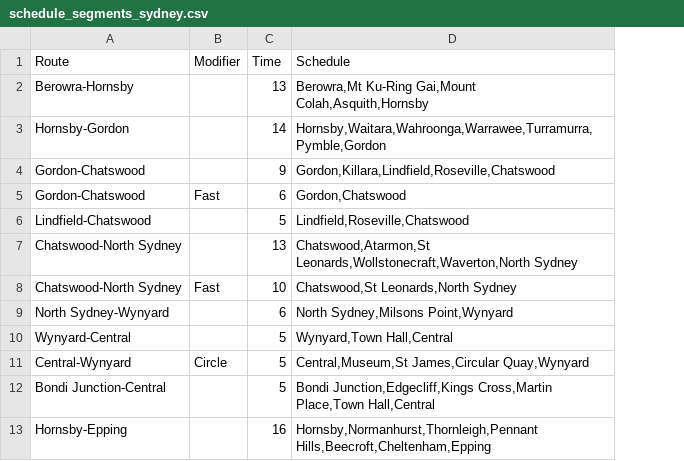
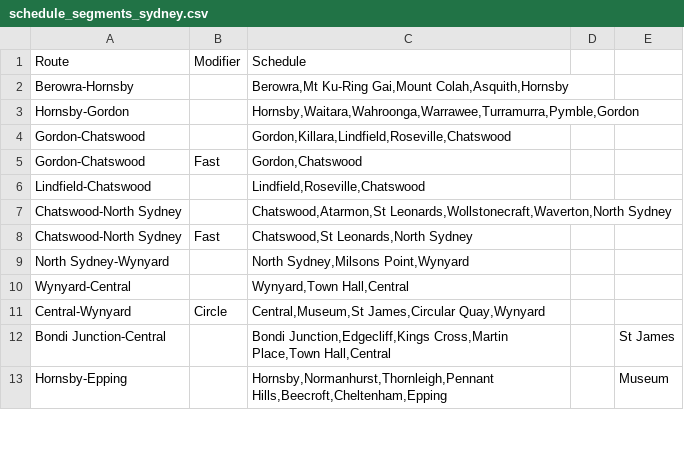
Before and after one commit to henryc47/Thesis_Public_Transport_Optimisation, a CSV file: schedule_segments_sydney.csv, drawn as a sheet; only a part is shown; removed rows and columns are numbered as before the commit, all else as after; the diff names each change by its address in the sheet, - before the commit and + after, or states it on an @@ line.

```diff
--- a/schedule_segments_sydney.csv
+++ b/schedule_segments_sydney.csv
-column C, rows 1-13: Time | 13 | 14 | 9 | 6 | 5 | 13 | 10 | 6 | 5 | 5 | 5 | 16
+column D, empty
+column E, rows 12-13: St James | Museum
```
Also changed, not shown: nodes_sydney.csv, schedule_sydney.csv, 7 other files.
